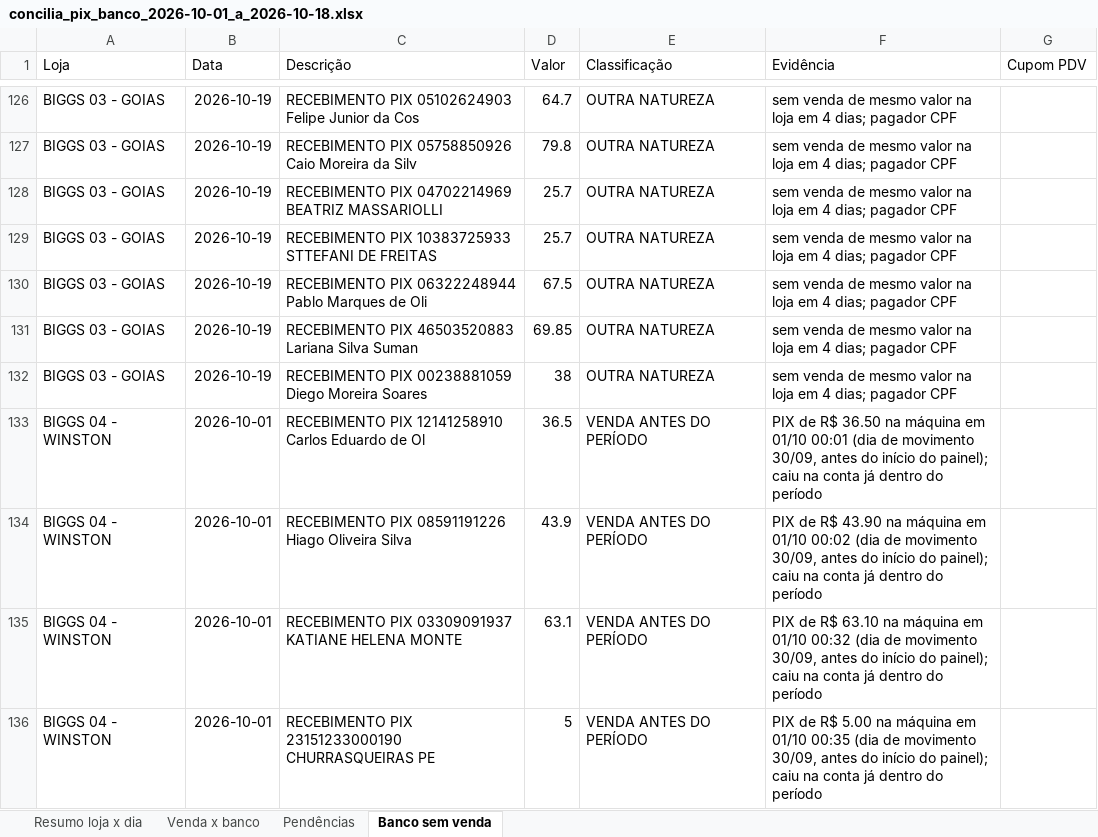
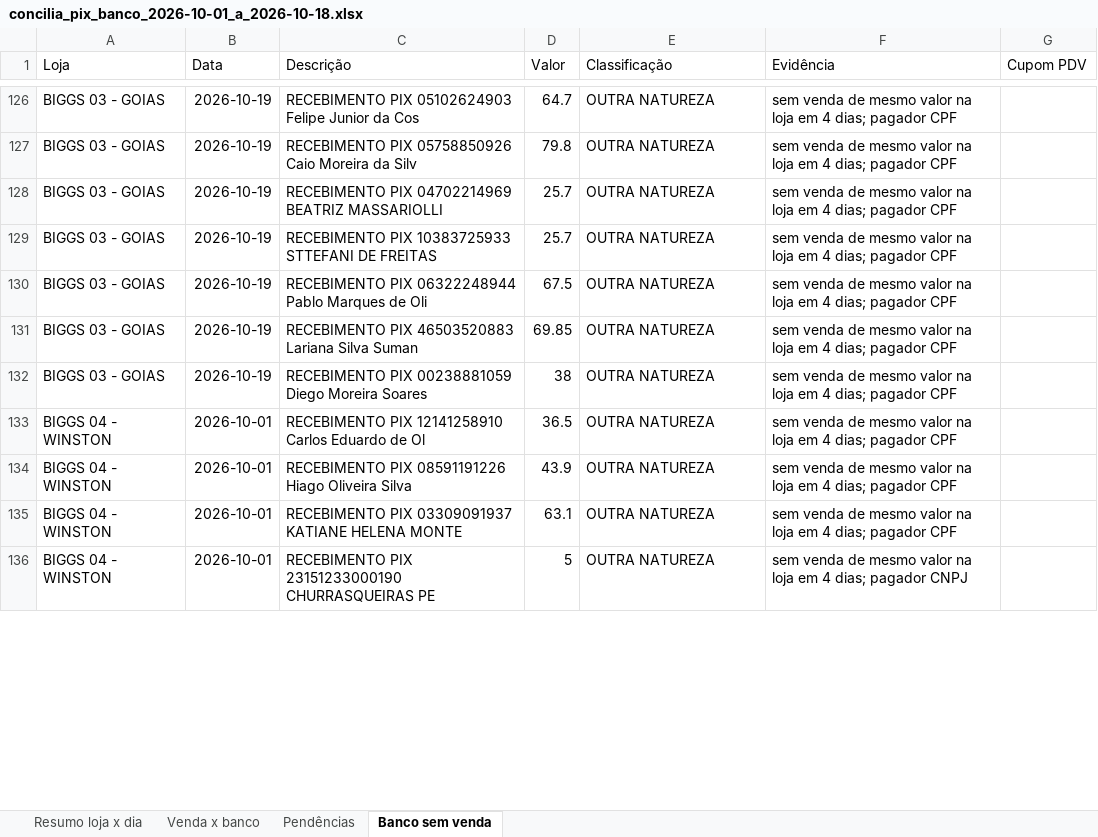
Before and after one commit to hylaryfarias/conciliacao-diaria, an Excel workbook: saida/concilia_pix_banco_2026-10-01_a_2026-10-18.xlsx, sheet Banco sem venda, drawn as a sheet; only a part is shown, gaps mark what is left out; values as stored, in another font and other column widths than the file's, no borders; the diff covers the shown part only; the diff names each change by its address in the sheet, - before the commit and + after, or states it on an @@ line.

```diff
--- a/saida/concilia_pix_banco_2026-10-01_a_2026-10-18.xlsx (sheet Banco sem venda)
+++ b/saida/concilia_pix_banco_2026-10-01_a_2026-10-18.xlsx (sheet Banco sem venda)
-E133:E136 (Classificação): VENDA ANTES DO PERÍODO
+E133:E136 (Classificação): OUTRA NATUREZA
-F133 (Evidência): PIX de R$ 36.50 na máquina em 01/10 00:01 (dia de movimento 30/09, antes do início do painel); caiu na conta já dentro do período
+F133 (Evidência): sem venda de mesmo valor na loja em 4 dias; pagador CPF
-F134 (Evidência): PIX de R$ 43.90 na máquina em 01/10 00:02 (dia de movimento 30/09, antes do início do painel); caiu na conta já dentro do período
+F134 (Evidência): sem venda de mesmo valor na loja em 4 dias; pagador CPF
-F135 (Evidência): PIX de R$ 63.10 na máquina em 01/10 00:32 (dia de movimento 30/09, antes do início do painel); caiu na conta já dentro do período
+F135 (Evidência): sem venda de mesmo valor na loja em 4 dias; pagador CPF
-F136 (Evidência): PIX de R$ 5.00 na máquina em 01/10 00:35 (dia de movimento 30/09, antes do início do painel); caiu na conta já dentro do período
+F136 (Evidência): sem venda de mesmo valor na loja em 4 dias; pagador CNPJ
```
Also changed, not shown: 48 edited cells elsewhere in this sheet, 3 other files.
